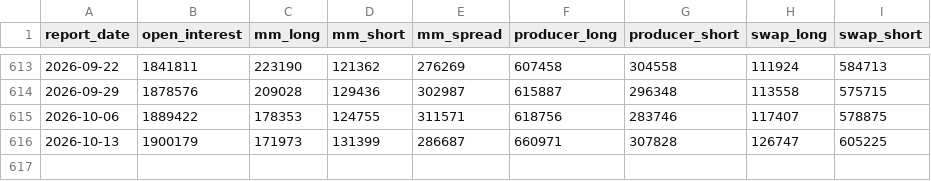
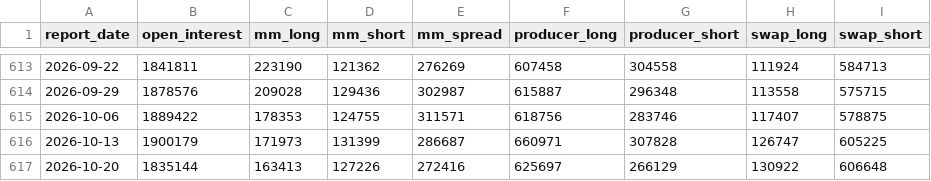
Before and after one commit to anyols/power-market-dashboard, a CSV file: data/store/crude/cot_wti.csv, drawn as a sheet; only a part is shown, gaps mark what is left out; the diff names each change by its address in the sheet, - before the commit and + after, or states it on an @@ line.

```diff
--- a/data/store/crude/cot_wti.csv
+++ b/data/store/crude/cot_wti.csv
+row 617: 2026-10-20 | 1835144 | 163413 | 127226 | 272416 | 625697 | 266129 | 130922 | 606648
```
Also changed, not shown: 1 other file.
